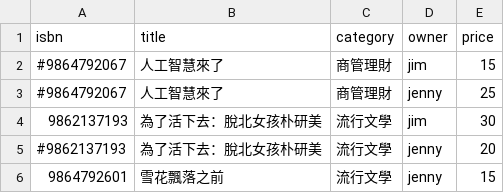
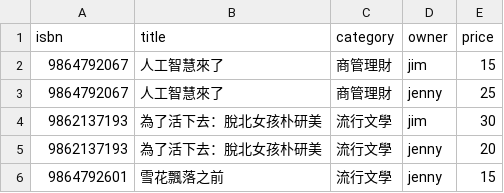
Before and after one commit to jimgong3/simplyread, a CSV file: node/simplyread-server/data/samples/book-samples-20171009-2.csv, drawn as a sheet.

```diff
--- a/node/simplyread-server/data/samples/book-samples-20171009-2.csv
+++ b/node/simplyread-server/data/samples/book-samples-20171009-2.csv
@@ -1,6 +1,6 @@
 isbn,title,category,owner,price
-#9864792067,人工智慧來了,商管理財,jim,15
-#9864792067,人工智慧來了,商管理財,jenny,25
+9864792067,人工智慧來了,商管理財,jim,15
+9864792067,人工智慧來了,商管理財,jenny,25
 9862137193,為了活下去：脫北女孩朴研美,流行文學,jim,30
-#9862137193,為了活下去：脫北女孩朴研美,流行文學,jenny,20
+9862137193,為了活下去：脫北女孩朴研美,流行文學,jenny,20
 9864792601,雪花飄落之前,流行文學,jenny,15
```
Also changed, not shown: 6 other files.
